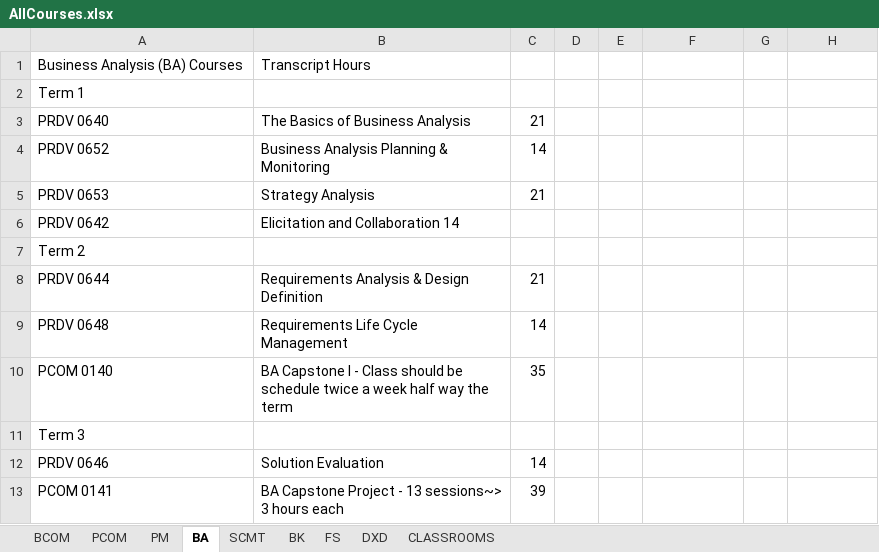
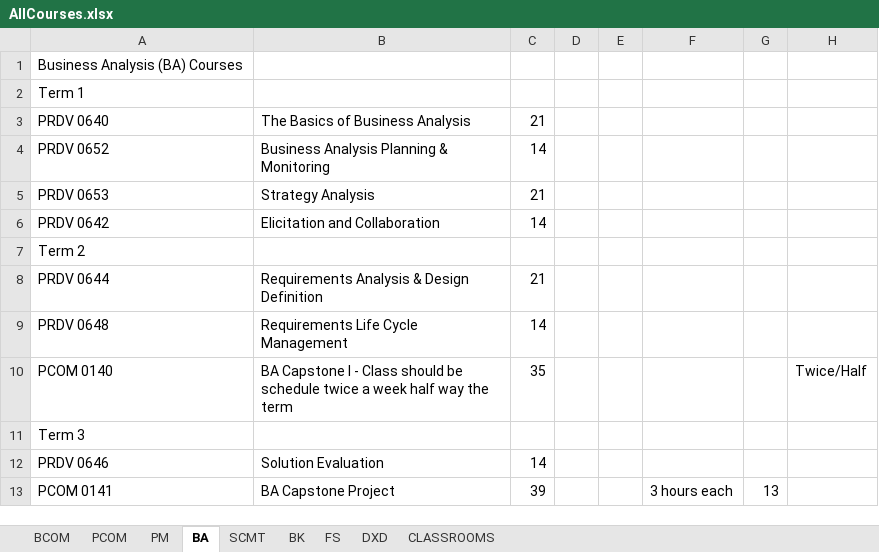
Before and after one commit to fahad-ali1/CMPT-395-Class-Scheduler, an Excel workbook: data/AllCourses.xlsx, sheet BA, drawn as a sheet; values as stored, in another font and other column widths than the file's, no borders; the diff names each change by its address in the sheet, - before the commit and + after, or states it on an @@ line.

```diff
--- a/data/AllCourses.xlsx (sheet BA)
+++ b/data/AllCourses.xlsx (sheet BA)
-B1: Transcript Hours
+B1: (empty)
-B6: Elicitation and Collaboration 14
+B6: Elicitation and Collaboration
-C6: (empty)
+C6: 14
-H10: (empty)
+H10: Twice/Half
-B13: BA Capstone Project - 13 sessions~> 3 hours each
+B13: BA Capstone Project
-F13: (empty)
+F13: 3 hours each
-G13: (empty)
+G13: 13
```
Also changed, not shown: sheet PCOM, sheet BCOM, sheet FS, sheet SCMT, sheet PM, sheet BK, 1 more sheet, 4 other files.
